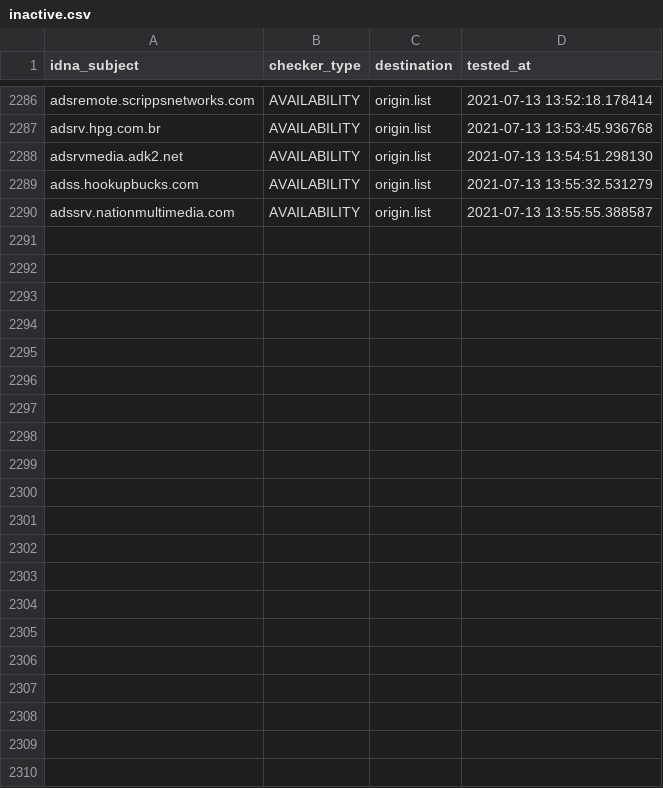
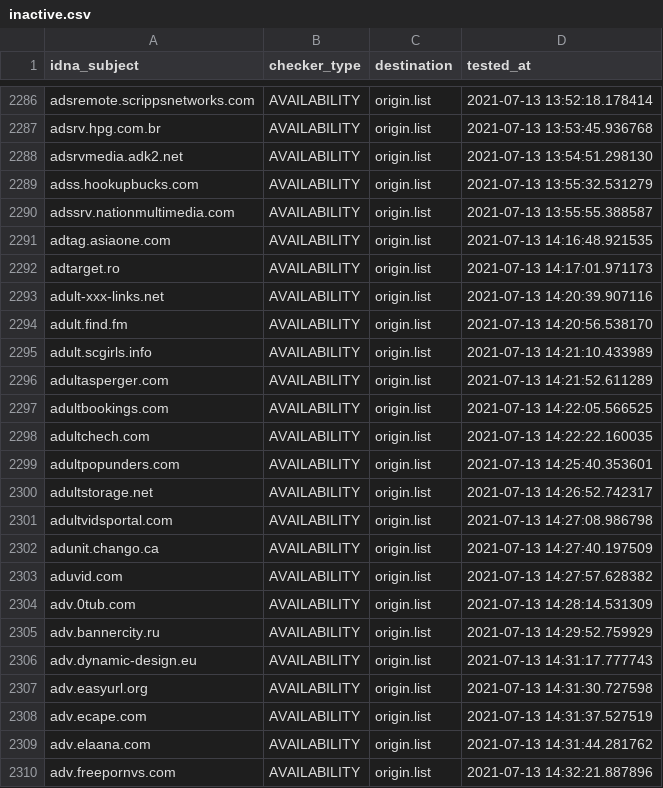
Before and after one commit to dead-hosts/cameleon_web_sysctl.org, a CSV file: .pyfunceble/inactive.csv, drawn as a sheet; only a part is shown, gaps mark what is left out; the diff names each change by its address in the sheet, - before the commit and + after, or states it on an @@ line.

```diff
--- a/.pyfunceble/inactive.csv
+++ b/.pyfunceble/inactive.csv
+row 2291: adtag.asiaone.com | AVAILABILITY | origin.list | 2021-07-13 14:16:48.921535
+row 2292: adtarget.ro | AVAILABILITY | origin.list | 2021-07-13 14:17:01.971173
+row 2293: adult-xxx-links.net | AVAILABILITY | origin.list | 2021-07-13 14:20:39.907116
+row 2294: adult.find.fm | AVAILABILITY | origin.list | 2021-07-13 14:20:56.538170
+row 2295: adult.scgirls.info | AVAILABILITY | origin.list | 2021-07-13 14:21:10.433989
+row 2296: adultasperger.com | AVAILABILITY | origin.list | 2021-07-13 14:21:52.611289
+row 2297: adultbookings.com | AVAILABILITY | origin.list | 2021-07-13 14:22:05.566525
+row 2298: adultchech.com | AVAILABILITY | origin.list | 2021-07-13 14:22:22.160035
+row 2299: adultpopunders.com | AVAILABILITY | origin.list | 2021-07-13 14:25:40.353601
+row 2300: adultstorage.net | AVAILABILITY | origin.list | 2021-07-13 14:26:52.742317
+row 2301: adultvidsportal.com | AVAILABILITY | origin.list | 2021-07-13 14:27:08.986798
+row 2302: adunit.chango.ca | AVAILABILITY | origin.list | 2021-07-13 14:27:40.197509
+row 2303: aduvid.com | AVAILABILITY | origin.list | 2021-07-13 14:27:57.628382
+row 2304: adv.0tub.com | AVAILABILITY | origin.list | 2021-07-13 14:28:14.531309
+row 2305: adv.bannercity.ru | AVAILABILITY | origin.list | 2021-07-13 14:29:52.759929
+row 2306: adv.dynamic-design.eu | AVAILABILITY | origin.list | 2021-07-13 14:31:17.777743
+row 2307: adv.easyurl.org | AVAILABILITY | origin.list | 2021-07-13 14:31:30.727598
+row 2308: adv.ecape.com | AVAILABILITY | origin.list | 2021-07-13 14:31:37.527519
+row 2309: adv.elaana.com | AVAILABILITY | origin.list | 2021-07-13 14:31:44.281762
+row 2310: adv.freepornvs.com | AVAILABILITY | origin.list | 2021-07-13 14:32:21.887896
```
Also changed, not shown: .pyfunceble/whois.csv, 13 other files.
